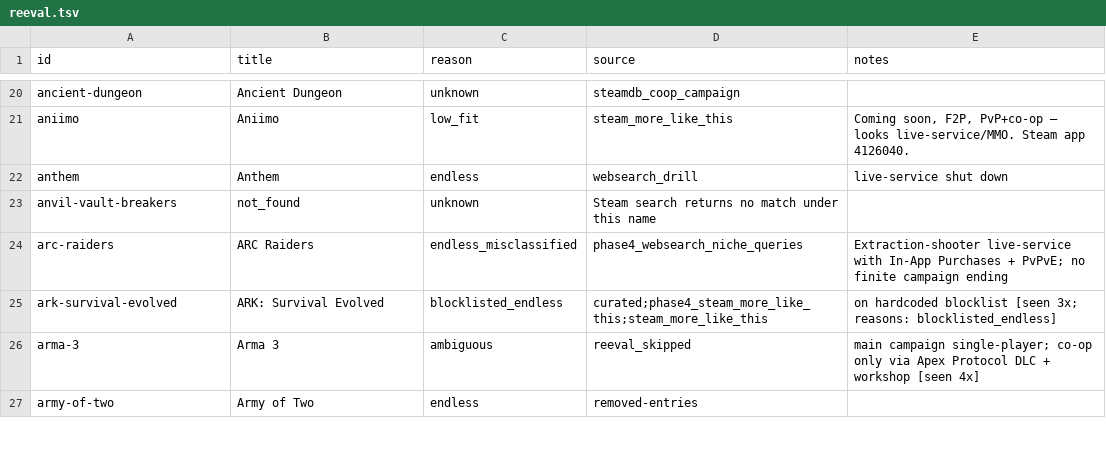
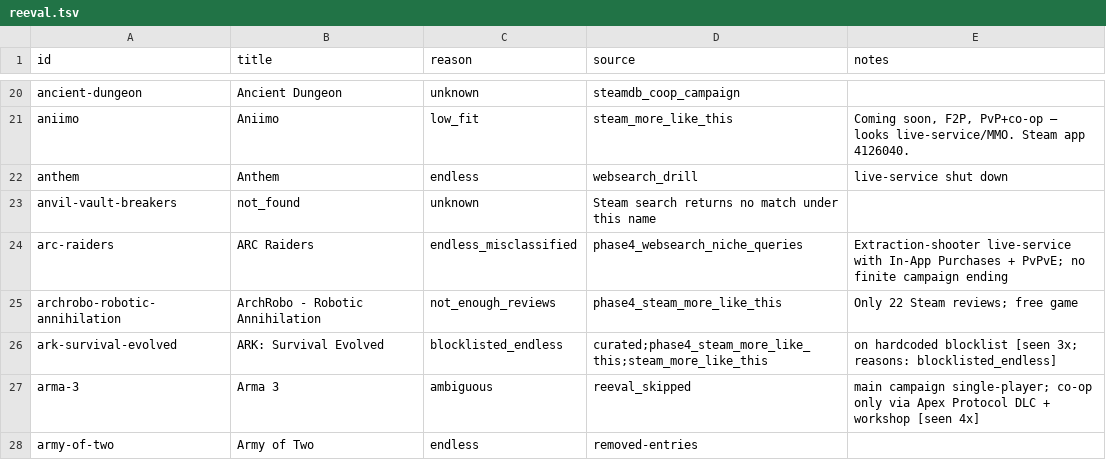
Before and after one commit to LoyEgor/pc-coop-games, a TSV file: .claude/skills/shared/reeval.tsv, drawn as a sheet; only a part is shown, gaps mark what is left out; the diff covers the shown part only; the diff names each change by its address in the sheet, - before the commit and + after, or states it on an @@ line.

Commit message:
coop-hunter: +11 games (total 528)

```diff
--- a/.claude/skills/shared/reeval.tsv
+++ b/.claude/skills/shared/reeval.tsv
+row 25: archrobo-robotic-annihilation | ArchRobo - Robotic Annihilation | not_enough_reviews | phase4_steam_more_like_this | Only 22 Steam reviews; free game
```
Also changed, not shown: 25 added rows elsewhere in this file, .claude/skills/shared/hard-block.tsv, 2 other files.
